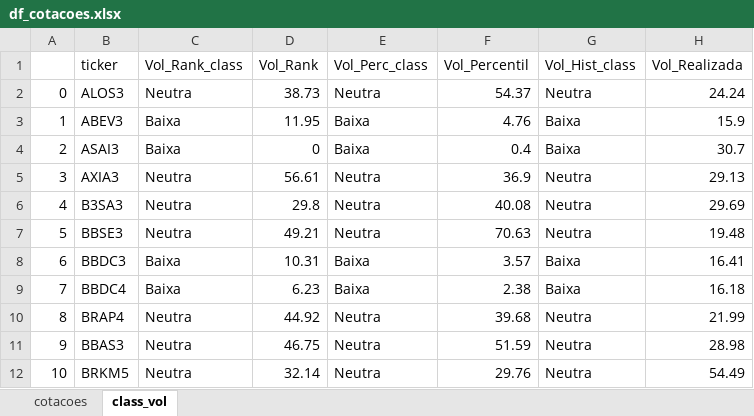
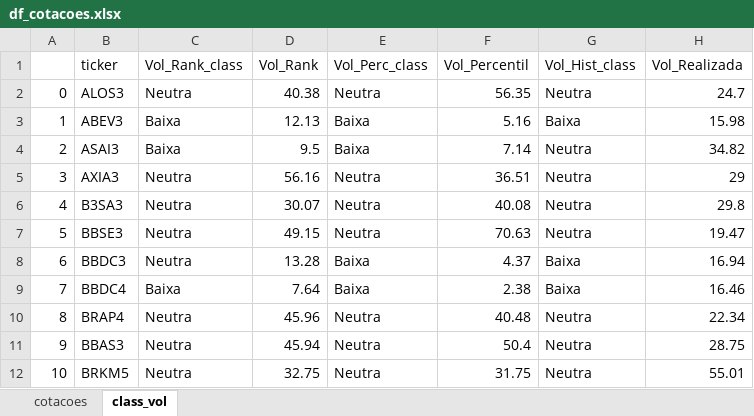
Before and after one commit to diogoraucci/dashboard_opcoes_streamlit, an Excel workbook: df_cotacoes.xlsx, sheet class_vol, drawn as a sheet; only a part is shown; values as stored, in another font and other column widths than the file's, no borders; the diff covers the shown part only; the diff names each change by its address in the sheet, - before the commit and + after, or states it on an @@ line.

```diff
--- a/df_cotacoes.xlsx (sheet class_vol)
+++ b/df_cotacoes.xlsx (sheet class_vol)
-D2 (Vol_Rank): 38.73
+D2 (Vol_Rank): 40.38
-F2 (Vol_Percentil): 54.37
+F2 (Vol_Percentil): 56.35
-H2 (Vol_Realizada): 24.24
+H2 (Vol_Realizada): 24.7
-D3 (Vol_Rank): 11.95
+D3 (Vol_Rank): 12.13
-F3 (Vol_Percentil): 4.76
+F3 (Vol_Percentil): 5.16
-H3 (Vol_Realizada): 15.9
+H3 (Vol_Realizada): 15.98
-D4 (Vol_Rank): 0
+D4 (Vol_Rank): 9.5
-F4 (Vol_Percentil): 0.4
+F4 (Vol_Percentil): 7.14
-G4 (Vol_Hist_class): Baixa
+G4 (Vol_Hist_class): Neutra
-H4 (Vol_Realizada): 30.7
+H4 (Vol_Realizada): 34.82
-D5 (Vol_Rank): 56.61
+D5 (Vol_Rank): 56.16
-F5 (Vol_Percentil): 36.9
+F5 (Vol_Percentil): 36.51
-H5 (Vol_Realizada): 29.13
+H5 (Vol_Realizada): 29
-D6 (Vol_Rank): 29.8
+D6 (Vol_Rank): 30.07
-H6 (Vol_Realizada): 29.69
+H6 (Vol_Realizada): 29.8
-D7 (Vol_Rank): 49.21
+D7 (Vol_Rank): 49.15
-H7 (Vol_Realizada): 19.48
+H7 (Vol_Realizada): 19.47
-C8 (Vol_Rank_class): Baixa
+C8 (Vol_Rank_class): Neutra
-D8 (Vol_Rank): 10.31
+D8 (Vol_Rank): 13.28
-F8 (Vol_Percentil): 3.57
+F8 (Vol_Percentil): 4.37
-H8 (Vol_Realizada): 16.41
+H8 (Vol_Realizada): 16.94
-D9 (Vol_Rank): 6.23
+D9 (Vol_Rank): 7.64
-H9 (Vol_Realizada): 16.18
+H9 (Vol_Realizada): 16.46
-D10 (Vol_Rank): 44.92
+D10 (Vol_Rank): 45.96
-F10 (Vol_Percentil): 39.68
+F10 (Vol_Percentil): 40.48
-H10 (Vol_Realizada): 21.99
+H10 (Vol_Realizada): 22.34
-D11 (Vol_Rank): 46.75
+D11 (Vol_Rank): 45.94
-F11 (Vol_Percentil): 51.59
+F11 (Vol_Percentil): 50.4
-H11 (Vol_Realizada): 28.98
+H11 (Vol_Realizada): 28.75
-D12 (Vol_Rank): 32.14
+D12 (Vol_Rank): 32.75
-F12 (Vol_Percentil): 29.76
+F12 (Vol_Percentil): 31.75
-H12 (Vol_Realizada): 54.49
+H12 (Vol_Realizada): 55.01
```
Also changed, not shown: 190 edited cells elsewhere in this sheet, sheet cotacoes.
